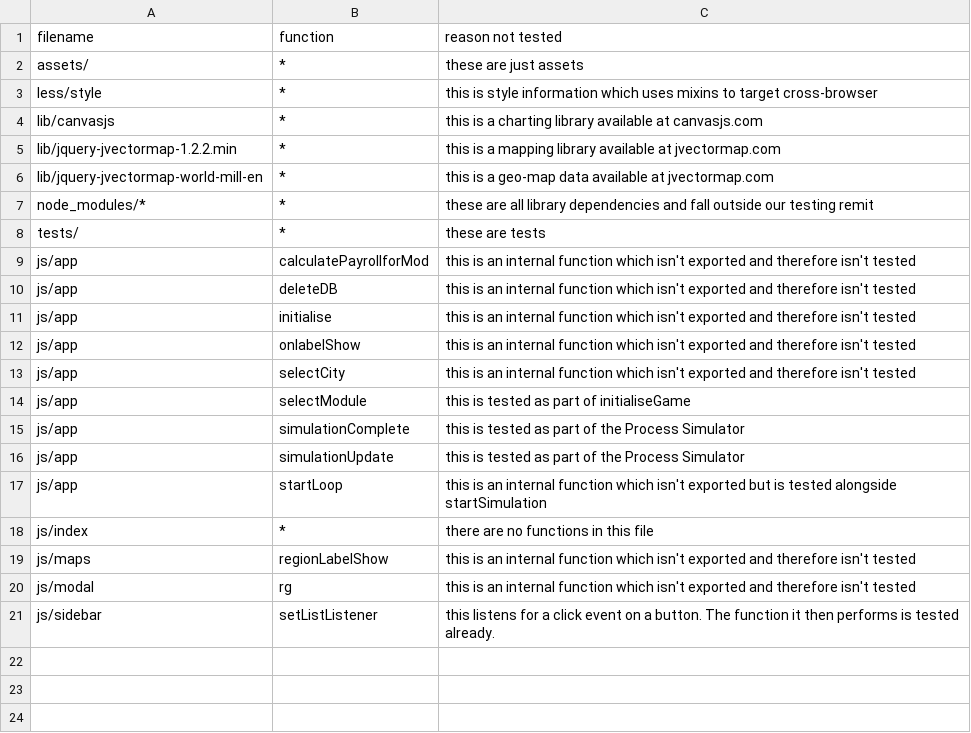
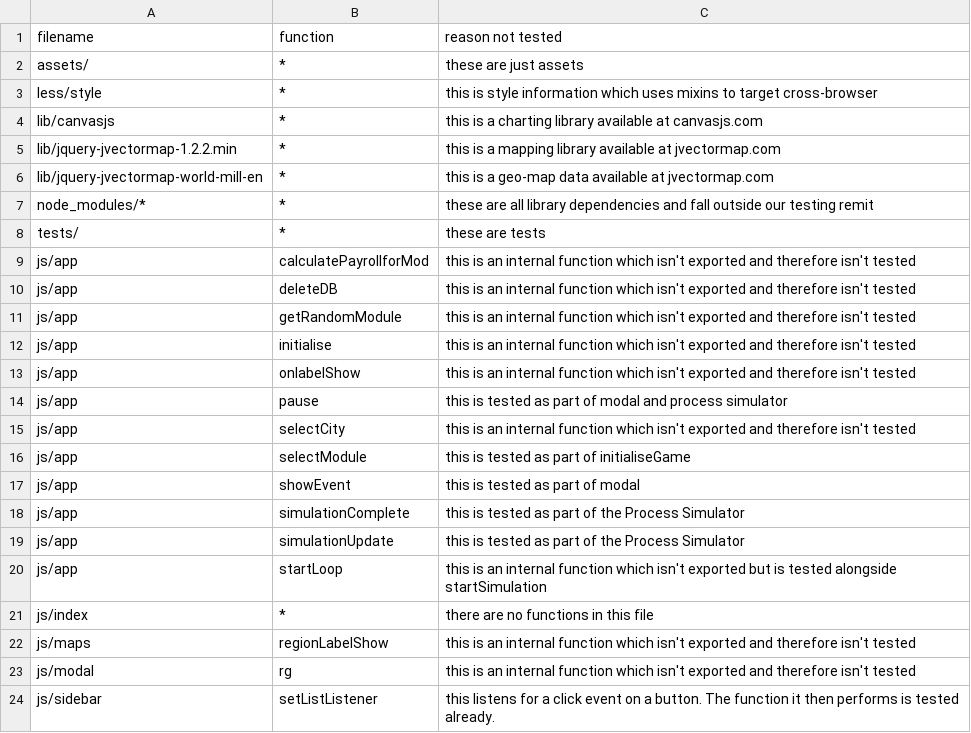
Before and after one commit to minuteman3/cs4098-game, a CSV file: NOT_TESTED.csv, drawn as a sheet.

Commit message:
app.js fully tested

```diff
--- a/NOT_TESTED.csv
+++ b/NOT_TESTED.csv
@@ -10,6 +10,9 @@ js/app, calculatePayrollforMod, this is an internal function which isn't exporte
 js/app, deleteDB, this is an internal function which isn't exported and therefore isn't tested
+js/app, getRandomModule, this is an internal function which isn't exported and therefore isn't tested
 js/app, initialise, this is an internal function which isn't exported and therefore isn't tested
 js/app, onlabelShow, this is an internal function which isn't exported and therefore isn't tested
+js/app, pause, this is tested as part of modal and process simulator
 js/app, selectCity, this is an internal function which isn't exported and therefore isn't tested
 js/app, selectModule, this is tested as part of initialiseGame
+js/app, showEvent, this is tested as part of modal
 js/app, simulationComplete, this is tested as part of the Process Simulator
```
Also changed, not shown: 2 other files.
